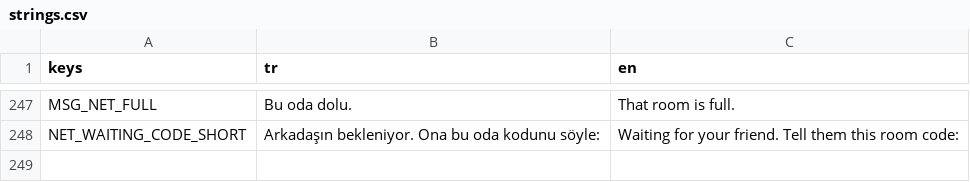
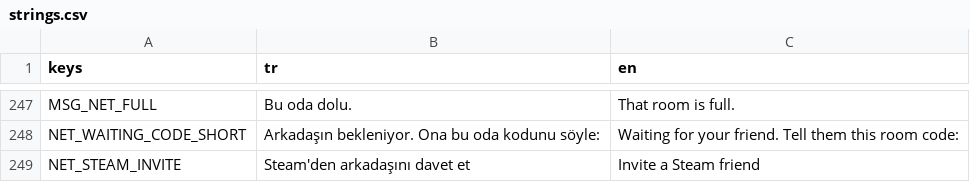
Before and after one commit to meyildiz1994/degirmen-vadisi, a CSV file: locale/strings.csv, drawn as a sheet; only a part is shown, gaps mark what is left out.

```diff
--- a/locale/strings.csv
+++ b/locale/strings.csv
@@ -248 +248,2 @@ MSG_NET_FULL,Bu oda dolu.,That room is full.
 NET_WAITING_CODE_SHORT,Arkadaşın bekleniyor. Ona bu oda kodunu söyle:,Waiting for your friend. Tell them this room code:
+NET_STEAM_INVITE,Steam'den arkadaşını davet et,Invite a Steam friend
```
Also changed, not shown: 9 other files.
